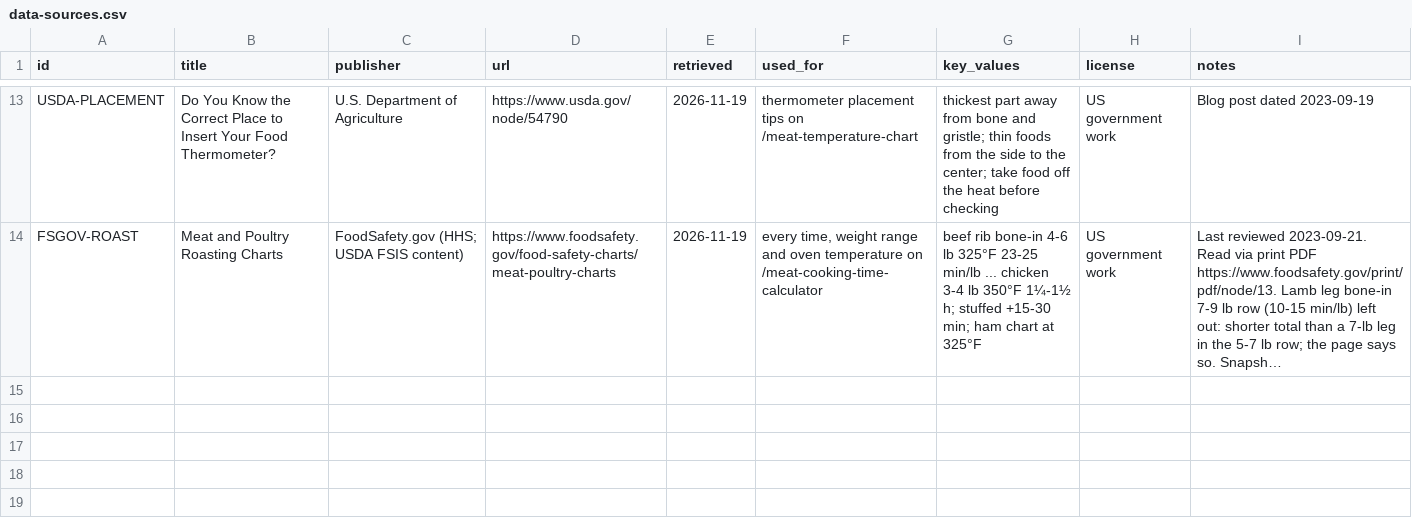
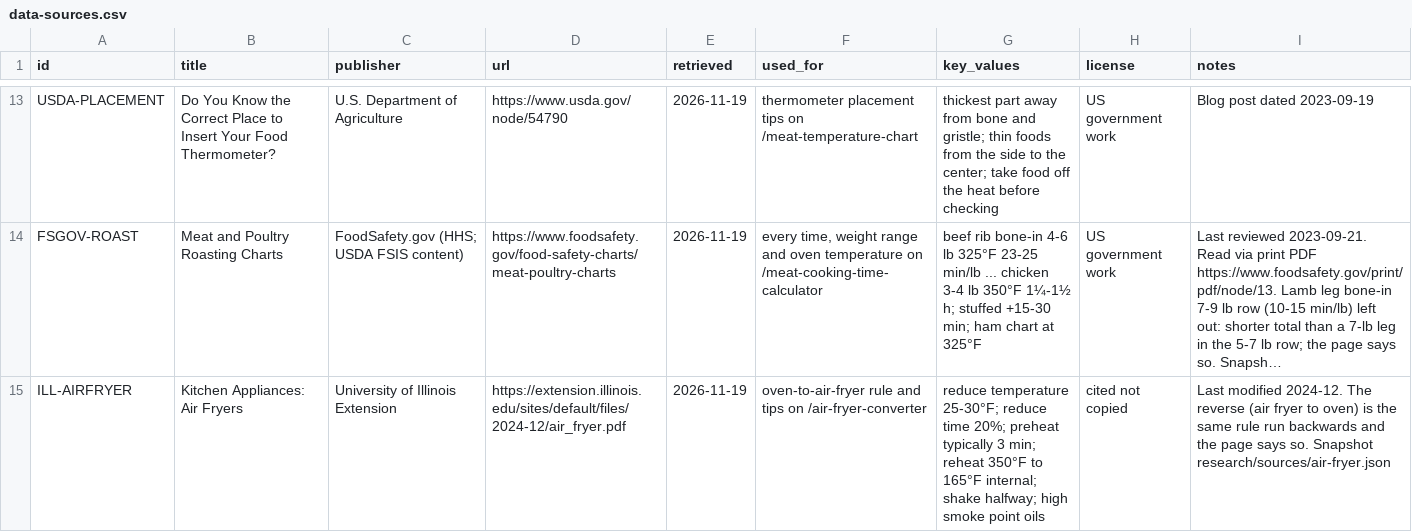
Before and after one commit to Mapstor/calckitchen, a CSV file: research/data-sources.csv, drawn as a sheet; only a part is shown, gaps mark what is left out; long unchanged cells end in …; the diff names each change by its address in the sheet, - before the commit and + after, or states it on an @@ line.

```diff
--- a/research/data-sources.csv
+++ b/research/data-sources.csv
+row 15: ILL-AIRFRYER | Kitchen Appliances: Air Fryers | University of Illinois Extension | https://extension.illinois.edu/sites/default/files/2024-12/air_fryer.pdf | 2026-11-19 | oven-to-air-fryer rule and tips on /air-fryer-converter | reduce temperature 25-30°F; reduce time 20%; preheat typically 3 min; reheat 350°F to 165°F internal; shake halfway; high smoke point oils | cited not copied | Last modified 2024-12. The reverse (air fryer to oven) is the same rule run backwards and the page says so. Snapshot research/sources/air-fryer.json
```
Also changed, not shown: 8 other files.
